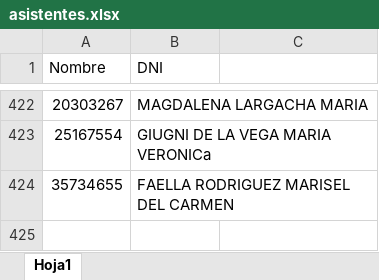
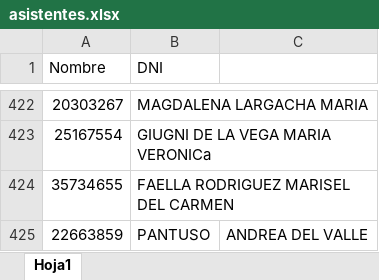
Before and after one commit to marcelodanielg/certificado1, an Excel workbook: asistentes.xlsx, sheet Hoja1, drawn as a sheet; only a part is shown, gaps mark what is left out; values as stored, in another font and other column widths than the file's, no borders; the diff names each change by its address in the sheet, - before the commit and + after, or states it on an @@ line.

Commit message:
Add files via upload

```diff
--- a/asistentes.xlsx (sheet Hoja1)
+++ b/asistentes.xlsx (sheet Hoja1)
+row 425: 22663859 | PANTUSO | ANDREA DEL VALLE
```
